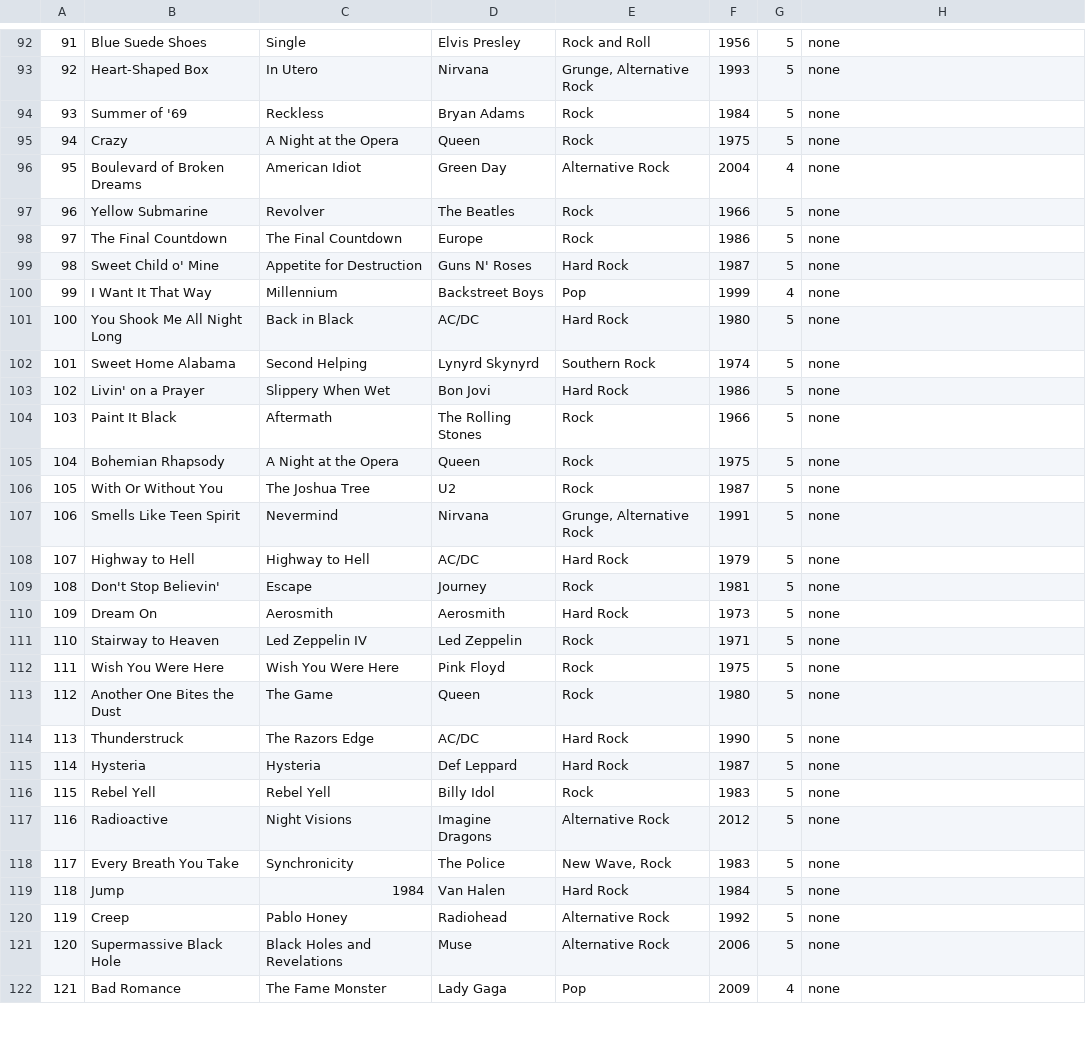
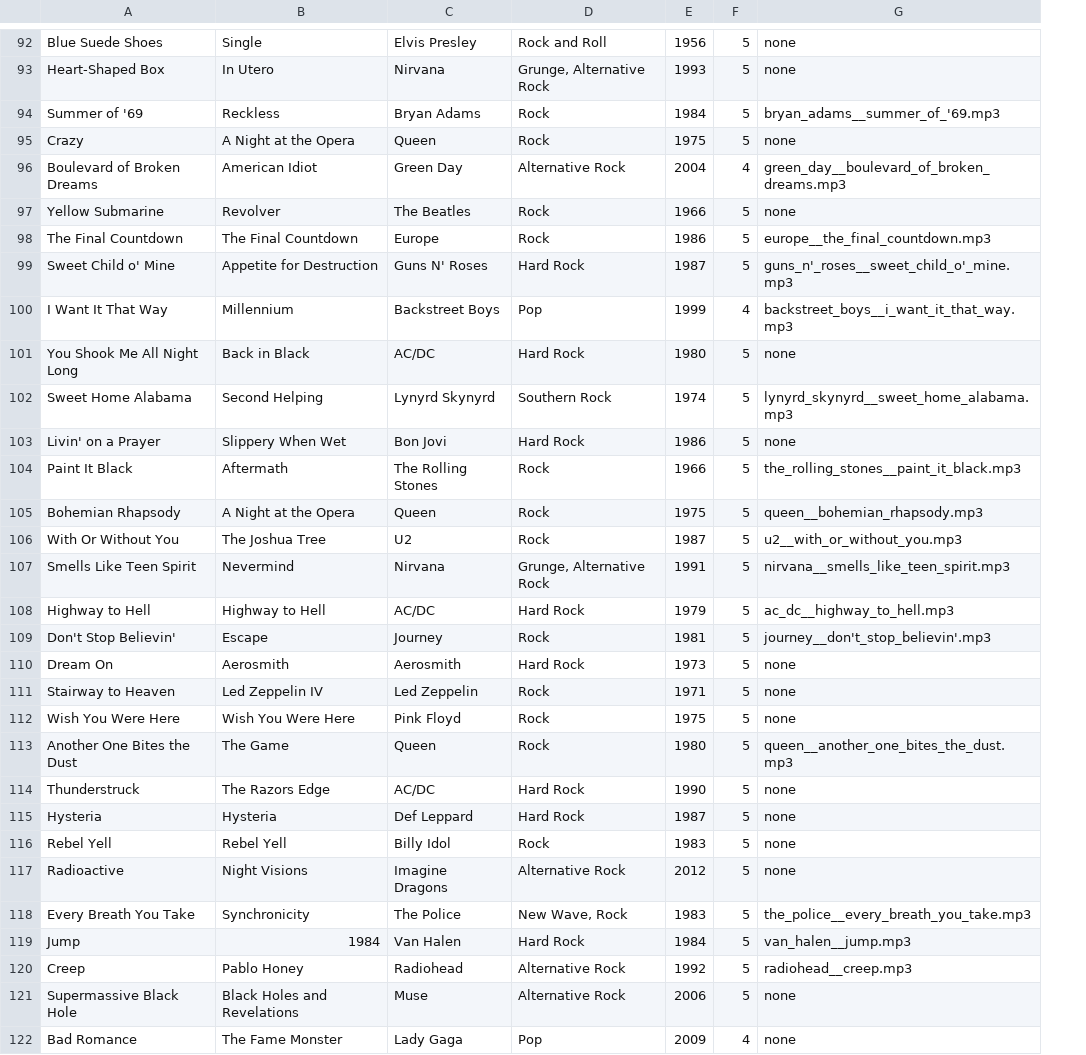
Before and after one commit to EpicGamer4088/SongLister, a CSV file: SongListBackup.csv_Backup.csv, drawn as a sheet; only a part is shown, gaps mark what is left out; removed rows and columns are numbered as before the commit, all else as after; the diff covers the shown part only; the diff names each change by its address in the sheet, - before the commit and + after, or states it on an @@ line.

```diff
--- a/SongListBackup.csv_Backup.csv
+++ b/SongListBackup.csv_Backup.csv
-column A, rows 92-122: 91 | 92 | 93 | 94 | 95 | 96 | 97 | 98 | 99 | 100 | 101 | 102 | 103 | 104 | 105 | 106 | 107 | 108 | 109 | 110 | 111 | 112 | 113 | 114 | 115 | 116 | 117 | 118 | 119 | 120 | 121
-G94: none
+G94: bryan_adams__summer_of_'69.mp3
-G96: none
+G96: green_day__boulevard_of_broken_dreams.mp3
-G98: none
+G98: europe__the_final_countdown.mp3
-G99: none
+G99: guns_n'_roses__sweet_child_o'_mine.mp3
-G100: none
+G100: backstreet_boys__i_want_it_that_way.mp3
-G102: none
+G102: lynyrd_skynyrd__sweet_home_alabama.mp3
-G104: none
+G104: the_rolling_stones__paint_it_black.mp3
-G105: none
+G105: queen__bohemian_rhapsody.mp3
-G106: none
+G106: u2__with_or_without_you.mp3
-G107: none
+G107: nirvana__smells_like_teen_spirit.mp3
-G108: none
+G108: ac_dc__highway_to_hell.mp3
-G109: none
+G109: journey__don't_stop_believin'.mp3
-G113: none
+G113: queen__another_one_bites_the_dust.mp3
-G118: none
+G118: the_police__every_breath_you_take.mp3
-G119: none
+G119: van_halen__jump.mp3
-G120: none
+G120: radiohead__creep.mp3
```
Also changed, not shown: 38 edited cells elsewhere in this file, SongList.csv, 41 other files.
